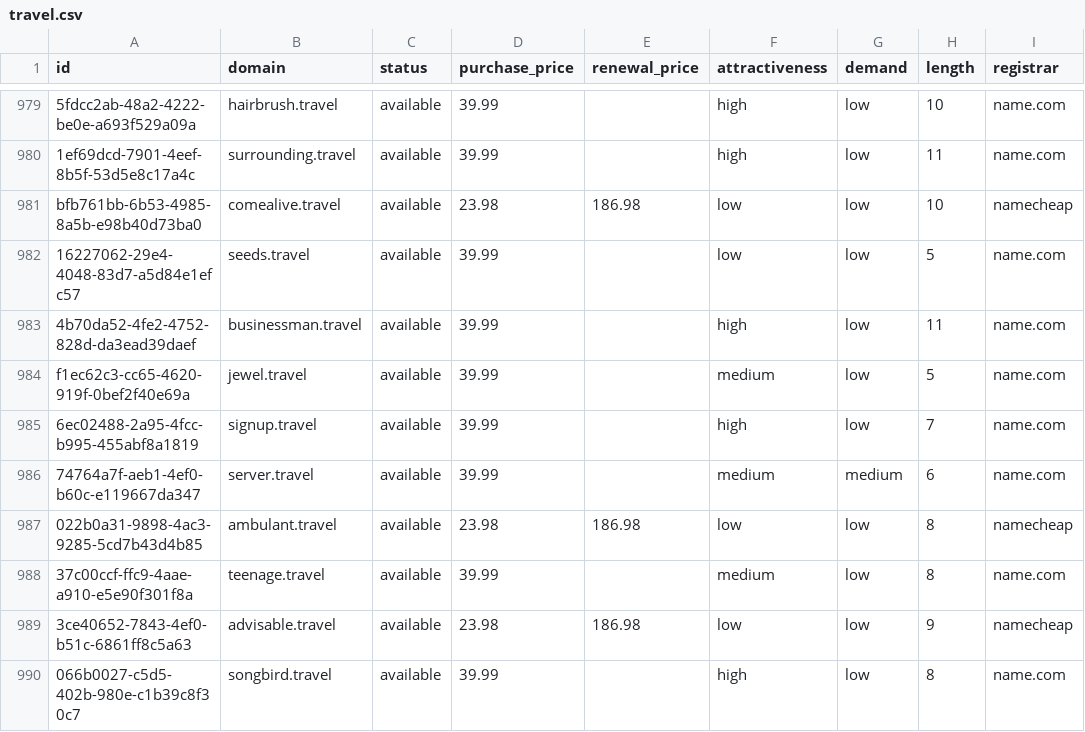
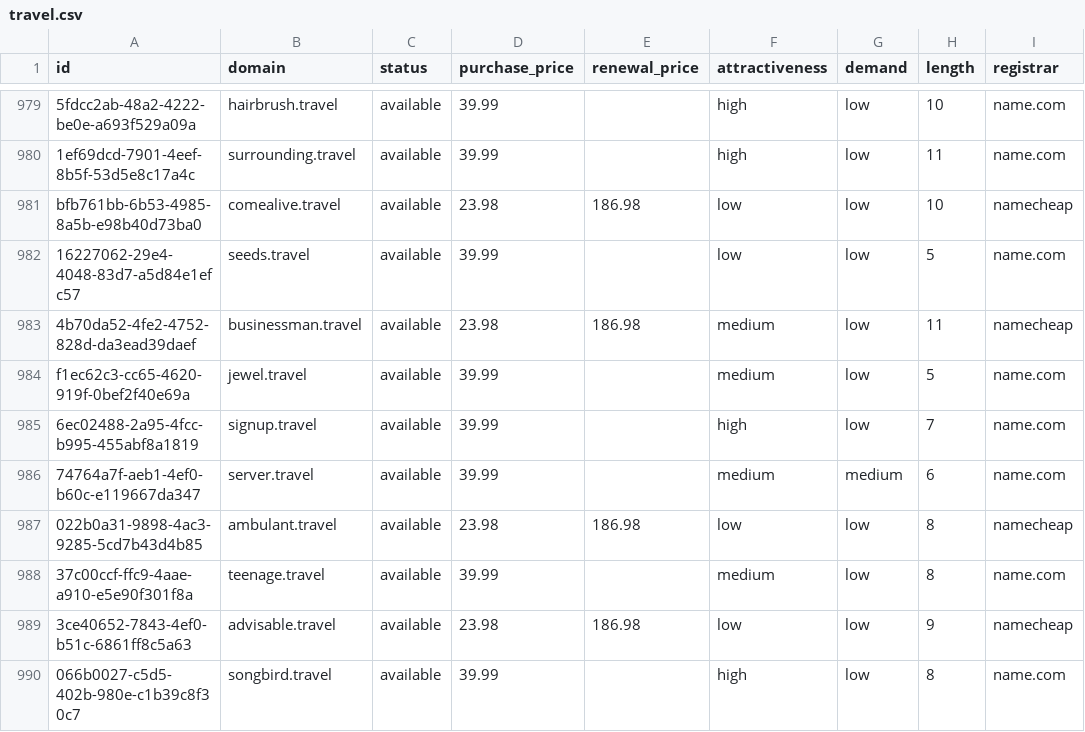
Before and after one commit to UniqueDomains/travel-oneword-domains, a CSV file: travel.csv, drawn as a sheet; only a part is shown, gaps mark what is left out; the diff names each change by its address in the sheet, - before the commit and + after, or states it on an @@ line.

Commit message:
Domains update

```diff
--- a/travel.csv
+++ b/travel.csv
-D983 (purchase_price): 39.99
+D983 (purchase_price): 23.98
-E983 (renewal_price): (empty)
+E983 (renewal_price): 186.98
-F983 (attractiveness): high
+F983 (attractiveness): medium
-I983 (registrar): name.com
+I983 (registrar): namecheap
```
Also changed, not shown: 4 other files.
